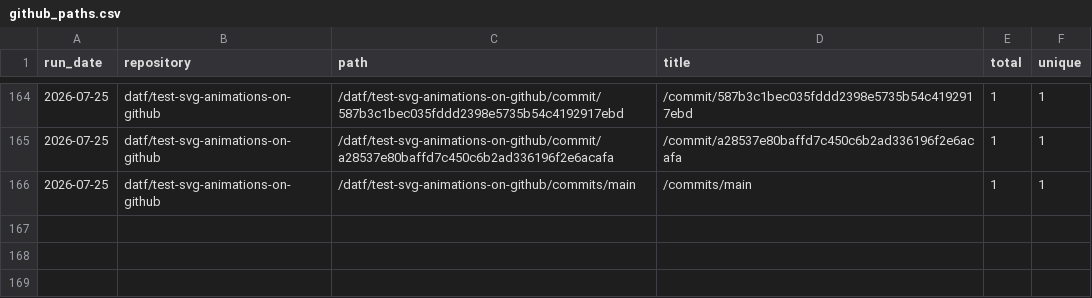
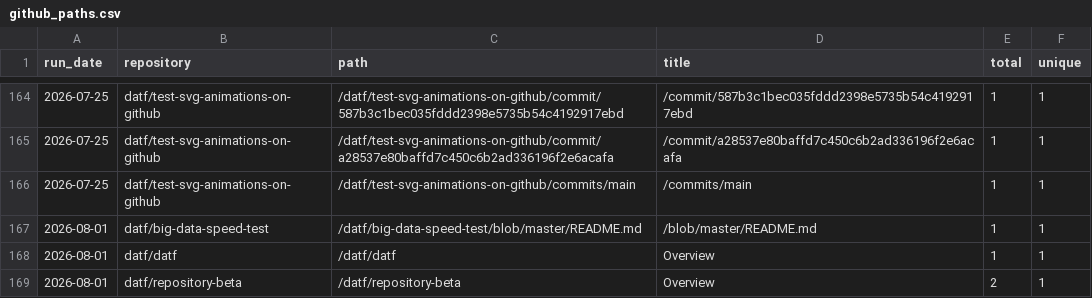
Before and after one commit to datf/datf, a CSV file: data/github_paths.csv, drawn as a sheet; only a part is shown, gaps mark what is left out.

```diff
--- a/data/github_paths.csv
+++ b/data/github_paths.csv
@@ -166 +166,4 @@ run_date,repository,path,title,total,unique
 2026-07-25,datf/test-svg-animations-on-github,/datf/test-svg-animations-on-github/commits/main,/commits/main,1,1
+2026-08-01,datf/big-data-speed-test,/datf/big-data-speed-test/blob/master/README.md,/blob/master/README.md,1,1
+2026-08-01,datf/datf,/datf/datf,Overview,1,1
+2026-08-01,datf/repository-beta,/datf/repository-beta,Overview,2,1
```
Also changed, not shown: data/github_traffic.csv.
